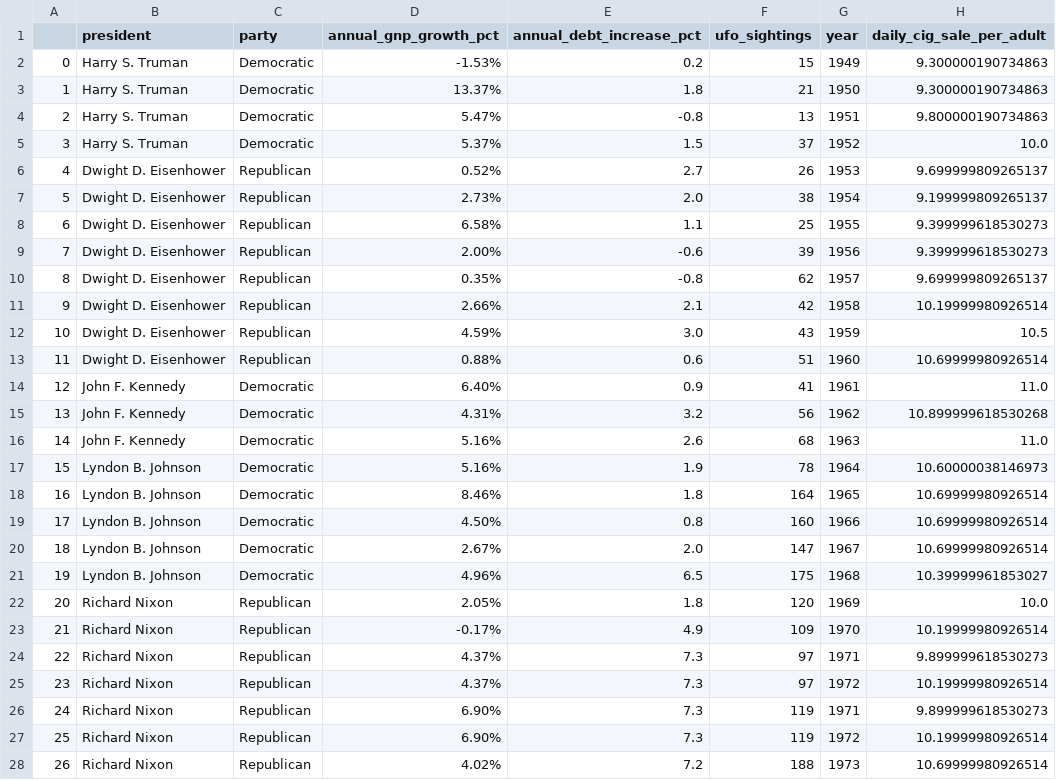
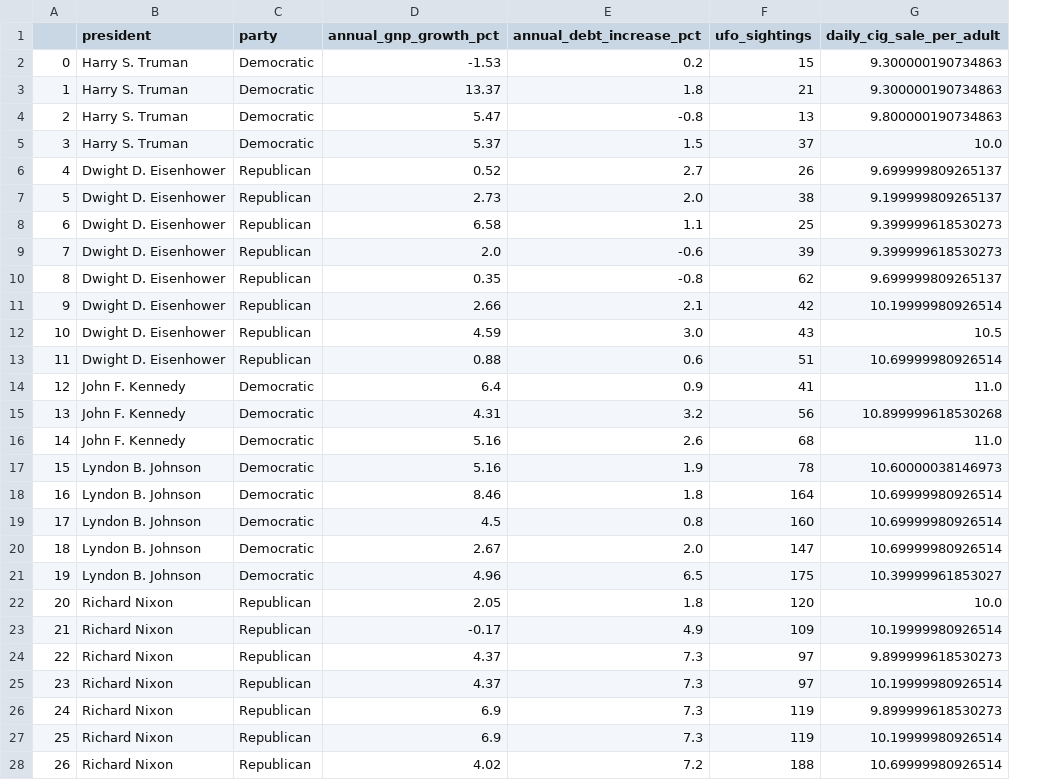
Before and after one commit to patesc/ETL_Project, a CSV file: pres_clean.csv, drawn as a sheet; only a part is shown; the diff covers the shown part only; the diff names each change by its address in the sheet, - before the commit and + after, or states it on an @@ line.

```diff
--- a/pres_clean.csv
+++ b/pres_clean.csv
-column G (year), rows 2-28: 1949 | 1950 | 1951 | 1952 | 1953 | 1954 | 1955 | 1956 | 1957 | 1958 | 1959 | 1960 | 1961 | 1962 | 1963 | 1964 | 1965 | 1966 | 1967 | 1968 | 1969 | 1970 | 1971 | 1972 | 1971 | 1972 | 1973
-D2 (annual_gnp_growth_pct): -1.53%
+D2 (annual_gnp_growth_pct): -1.53
-D3 (annual_gnp_growth_pct): 13.37%
+D3 (annual_gnp_growth_pct): 13.37
-D4 (annual_gnp_growth_pct): 5.47%
+D4 (annual_gnp_growth_pct): 5.47
-D5 (annual_gnp_growth_pct): 5.37%
+D5 (annual_gnp_growth_pct): 5.37
-D6 (annual_gnp_growth_pct): 0.52%
+D6 (annual_gnp_growth_pct): 0.52
-D7 (annual_gnp_growth_pct): 2.73%
+D7 (annual_gnp_growth_pct): 2.73
-D8 (annual_gnp_growth_pct): 6.58%
+D8 (annual_gnp_growth_pct): 6.58
-D9 (annual_gnp_growth_pct): 2.00%
+D9 (annual_gnp_growth_pct): 2.0
-D10 (annual_gnp_growth_pct): 0.35%
+D10 (annual_gnp_growth_pct): 0.35
-D11 (annual_gnp_growth_pct): 2.66%
+D11 (annual_gnp_growth_pct): 2.66
-D12 (annual_gnp_growth_pct): 4.59%
+D12 (annual_gnp_growth_pct): 4.59
-D13 (annual_gnp_growth_pct): 0.88%
+D13 (annual_gnp_growth_pct): 0.88
-D14 (annual_gnp_growth_pct): 6.40%
+D14 (annual_gnp_growth_pct): 6.4
-D15 (annual_gnp_growth_pct): 4.31%
+D15 (annual_gnp_growth_pct): 4.31
-D16:D17 (annual_gnp_growth_pct): 5.16%
+D16:D17 (annual_gnp_growth_pct): 5.16
-D18 (annual_gnp_growth_pct): 8.46%
+D18 (annual_gnp_growth_pct): 8.46
-D19 (annual_gnp_growth_pct): 4.50%
+D19 (annual_gnp_growth_pct): 4.5
-D20 (annual_gnp_growth_pct): 2.67%
+D20 (annual_gnp_growth_pct): 2.67
-D21 (annual_gnp_growth_pct): 4.96%
+D21 (annual_gnp_growth_pct): 4.96
-D22 (annual_gnp_growth_pct): 2.05%
+D22 (annual_gnp_growth_pct): 2.05
-D23 (annual_gnp_growth_pct): -0.17%
+D23 (annual_gnp_growth_pct): -0.17
-D24:D25 (annual_gnp_growth_pct): 4.37%
+D24:D25 (annual_gnp_growth_pct): 4.37
-D26:D27 (annual_gnp_growth_pct): 6.90%
+D26:D27 (annual_gnp_growth_pct): 6.9
-D28 (annual_gnp_growth_pct): 4.02%
+D28 (annual_gnp_growth_pct): 4.02
```
Also changed, not shown: 43 edited cells elsewhere in this file, 2 other files.
